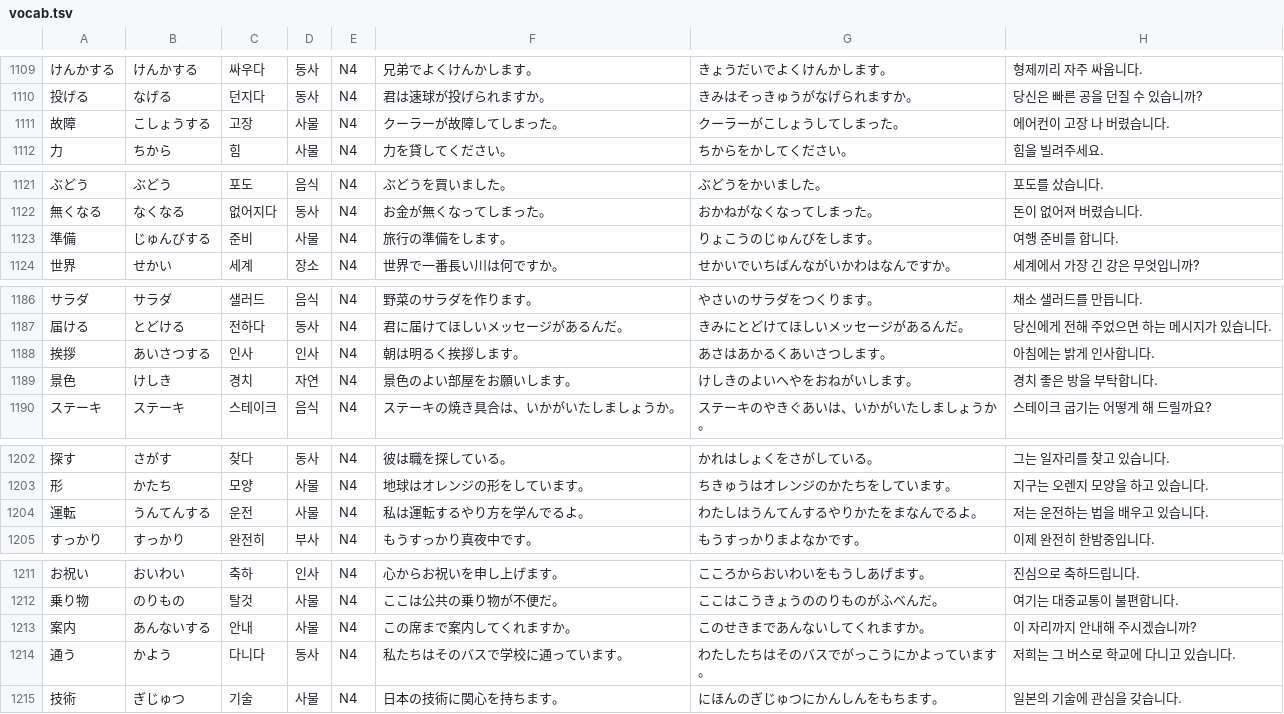
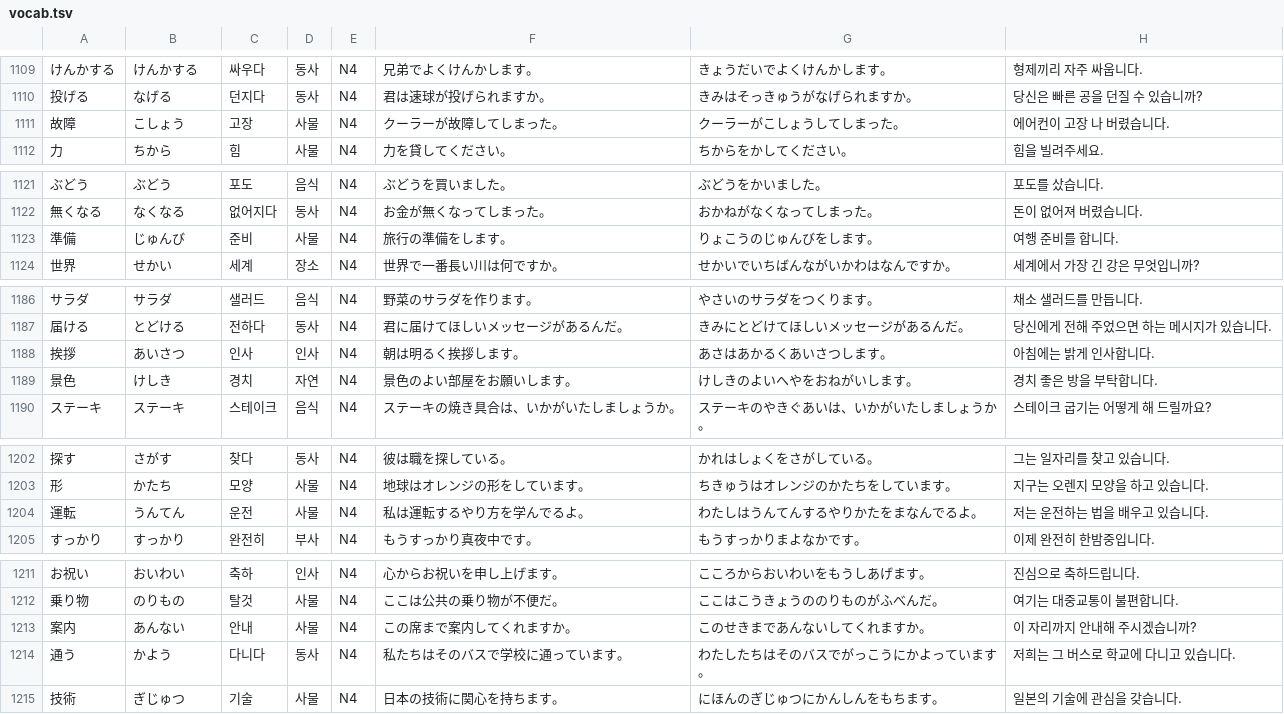
Before and after one commit to park-jeong-jin/NihongoMasu, a TSV file: app/src/main/resources/vocab.tsv, drawn as a sheet; only a part is shown, gaps mark what is left out; the diff covers the shown part only.

```diff
--- a/app/src/main/resources/vocab.tsv
+++ b/app/src/main/resources/vocab.tsv
@@ -1110,3 +1110,3 @@
 投げる	なげる	던지다	동사	N4	君は速球が投げられますか。	きみはそっきゅうがなげられますか。	당신은 빠른 공을 던질 수 있습니까?
-故障	こしょうする	고장	사물	N4	クーラーが故障してしまった。	クーラーがこしょうしてしまった。	에어컨이 고장 나 버렸습니다.
+故障	こしょう	고장	사물	N4	クーラーが故障してしまった。	クーラーがこしょうしてしまった。	에어컨이 고장 나 버렸습니다.
 力	ちから	힘	사물	N4	力を貸してください。	ちからをかしてください。	힘을 빌려주세요.
@@ -1122,3 +1122,3 @@
 無くなる	なくなる	없어지다	동사	N4	お金が無くなってしまった。	おかねがなくなってしまった。	돈이 없어져 버렸습니다.
-準備	じゅんびする	준비	사물	N4	旅行の準備をします。	りょこうのじゅんびをします。	여행 준비를 합니다.
+準備	じゅんび	준비	사물	N4	旅行の準備をします。	りょこうのじゅんびをします。	여행 준비를 합니다.
 世界	せかい	세계	장소	N4	世界で一番長い川は何ですか。	せかいでいちばんながいかわはなんですか。	세계에서 가장 긴 강은 무엇입니까?
@@ -1187,3 +1187,3 @@
 届ける	とどける	전하다	동사	N4	君に届けてほしいメッセージがあるんだ。	きみにとどけてほしいメッセージがあるんだ。	당신에게 전해 주었으면 하는 메시지가 있습니다.
-挨拶	あいさつする	인사	인사	N4	朝は明るく挨拶します。	あさはあかるくあいさつします。	아침에는 밝게 인사합니다.
+挨拶	あいさつ	인사	인사	N4	朝は明るく挨拶します。	あさはあかるくあいさつします。	아침에는 밝게 인사합니다.
 景色	けしき	경치	자연	N4	景色のよい部屋をお願いします。	けしきのよいへやをおねがいします。	경치 좋은 방을 부탁합니다.
@@ -1203,3 +1203,3 @@
 形	かたち	모양	사물	N4	地球はオレンジの形をしています。	ちきゅうはオレンジのかたちをしています。	지구는 오렌지 모양을 하고 있습니다.
-運転	うんてんする	운전	사물	N4	私は運転するやり方を学んでるよ。	わたしはうんてんするやりかたをまなんでるよ。	저는 운전하는 법을 배우고 있습니다.
+運転	うんてん	운전	사물	N4	私は運転するやり方を学んでるよ。	わたしはうんてんするやりかたをまなんでるよ。	저는 운전하는 법을 배우고 있습니다.
 すっかり	すっかり	완전히	부사	N4	もうすっかり真夜中です。	もうすっかりまよなかです。	이제 완전히 한밤중입니다.
@@ -1212,3 +1212,3 @@
 乗り物	のりもの	탈것	사물	N4	ここは公共の乗り物が不便だ。	ここはこうきょうののりものがふべんだ。	여기는 대중교통이 불편합니다.
-案内	あんないする	안내	사물	N4	この席まで案内してくれますか。	このせきまであんないしてくれますか。	이 자리까지 안내해 주시겠습니까?
+案内	あんない	안내	사물	N4	この席まで案内してくれますか。	このせきまであんないしてくれますか。	이 자리까지 안내해 주시겠습니까?
 通う	かよう	다니다	동사	N4	私たちはそのバスで学校に通っています。	わたしたちはそのバスでがっこうにかよっています。	저희는 그 버스로 학교에 다니고 있습니다.
```
Also changed, not shown: 20 edited cells elsewhere in this file, 3 other files.
